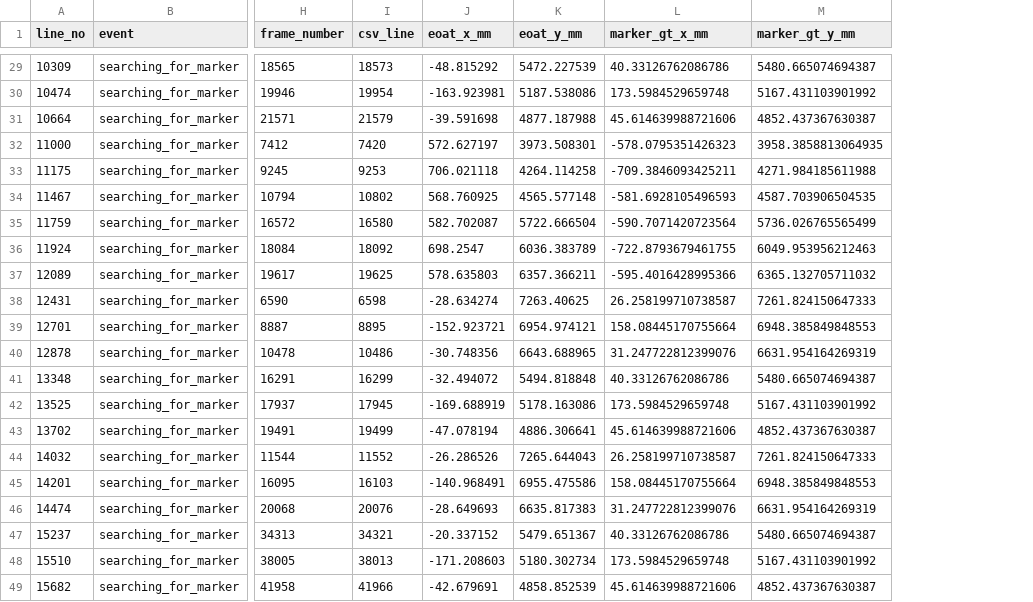
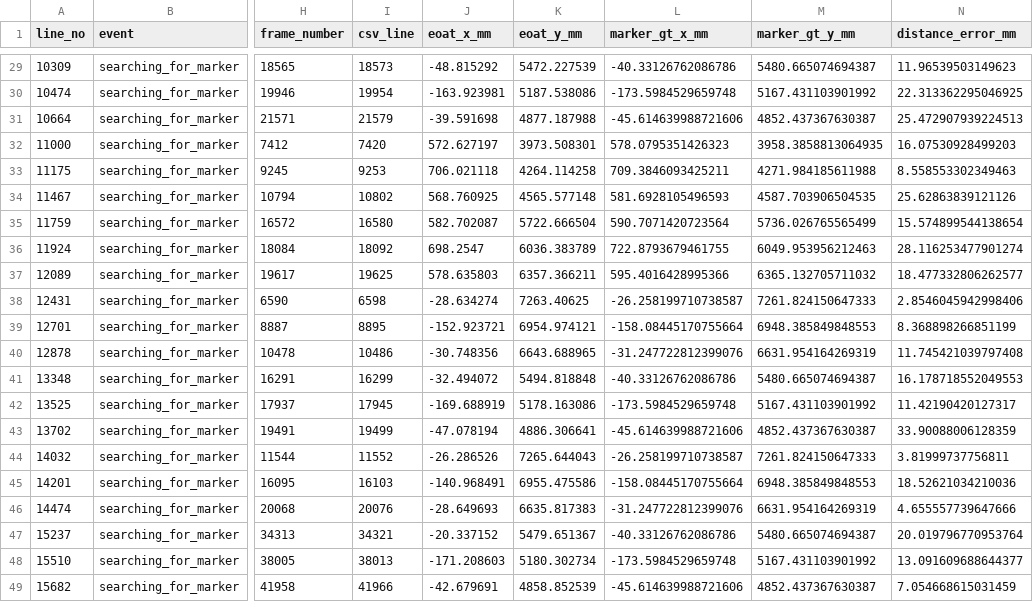
Before and after one commit to ISUSAIL/Bet4Sim2Real-Certificate, a CSV file: nist_continuous_manipulation/data/events.csv, drawn as a sheet; only a part is shown, gaps mark what is left out; the diff covers the shown part only; the diff names each change by its address in the sheet, - before the commit and + after, or states it on an @@ line.

```diff
--- a/nist_continuous_manipulation/data/events.csv
+++ b/nist_continuous_manipulation/data/events.csv
+column N (distance_error_mm), rows 29-49: 11.96539503149623 | 22.313362295046925 | 25.472907939224513 | 16.07530928499203 | 8.558553302349463 | 25.62863839121126 | 15.574899544138654 | 28.116253477901274 | 18.477332806262577 | 2.8546045942998406 | 8.368898266851199 | 11.745421039797408 | 16.178718552049553 | 11.42190420127317 | 33.90088006128359 | 3.81999737756811 | 18.52621034210036 | 4.655557739647666 | 20.019796770953764 | 13.091609688644377 | 7.054668615031459
-L29 (marker_gt_x_mm): 40.33126762086786
+L29 (marker_gt_x_mm): -40.33126762086786
-L30 (marker_gt_x_mm): 173.5984529659748
+L30 (marker_gt_x_mm): -173.5984529659748
-L31 (marker_gt_x_mm): 45.614639988721606
+L31 (marker_gt_x_mm): -45.614639988721606
-L32 (marker_gt_x_mm): -578.0795351426323
+L32 (marker_gt_x_mm): 578.0795351426323
-L33 (marker_gt_x_mm): -709.3846093425211
+L33 (marker_gt_x_mm): 709.3846093425211
-L34 (marker_gt_x_mm): -581.6928105496593
+L34 (marker_gt_x_mm): 581.6928105496593
-L35 (marker_gt_x_mm): -590.7071420723564
+L35 (marker_gt_x_mm): 590.7071420723564
-L36 (marker_gt_x_mm): -722.8793679461755
+L36 (marker_gt_x_mm): 722.8793679461755
-L37 (marker_gt_x_mm): -595.4016428995366
+L37 (marker_gt_x_mm): 595.4016428995366
-L38 (marker_gt_x_mm): 26.258199710738587
+L38 (marker_gt_x_mm): -26.258199710738587
-L39 (marker_gt_x_mm): 158.08445170755664
+L39 (marker_gt_x_mm): -158.08445170755664
-L40 (marker_gt_x_mm): 31.247722812399076
+L40 (marker_gt_x_mm): -31.247722812399076
-L41 (marker_gt_x_mm): 40.33126762086786
+L41 (marker_gt_x_mm): -40.33126762086786
-L42 (marker_gt_x_mm): 173.5984529659748
+L42 (marker_gt_x_mm): -173.5984529659748
-L43 (marker_gt_x_mm): 45.614639988721606
+L43 (marker_gt_x_mm): -45.614639988721606
-L44 (marker_gt_x_mm): 26.258199710738587
+L44 (marker_gt_x_mm): -26.258199710738587
-L45 (marker_gt_x_mm): 158.08445170755664
+L45 (marker_gt_x_mm): -158.08445170755664
-L46 (marker_gt_x_mm): 31.247722812399076
+L46 (marker_gt_x_mm): -31.247722812399076
-L47 (marker_gt_x_mm): 40.33126762086786
+L47 (marker_gt_x_mm): -40.33126762086786
-L48 (marker_gt_x_mm): 173.5984529659748
+L48 (marker_gt_x_mm): -173.5984529659748
-L49 (marker_gt_x_mm): 45.614639988721606
+L49 (marker_gt_x_mm): -45.614639988721606
```
Also changed, not shown: 27 edited cells elsewhere in this file, nist_continuous_manipulation/data/Continuous_Mobile_Manipulator_Experiment_Factorial_06-07-2022_By_Run_Order.csv, 2 other files.
